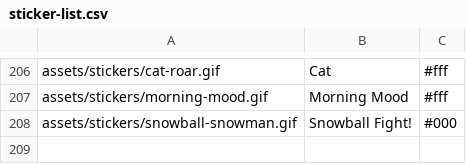
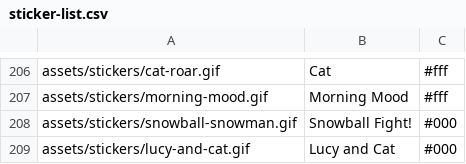
Before and after one commit to Motivesoft/condaluna, a CSV file: assets/scripts/sticker-list.csv, drawn as a sheet; only a part is shown, gaps mark what is left out; the diff names each change by its address in the sheet, - before the commit and + after, or states it on an @@ line.

Commit message:
New gif and sticker: Lucy and Cat

```diff
--- a/assets/scripts/sticker-list.csv
+++ b/assets/scripts/sticker-list.csv
+row 209: assets/stickers/lucy-and-cat.gif | Lucy and Cat | #000
```
Also changed, not shown: assets/scripts/gifs-list.csv, 6 other files.
